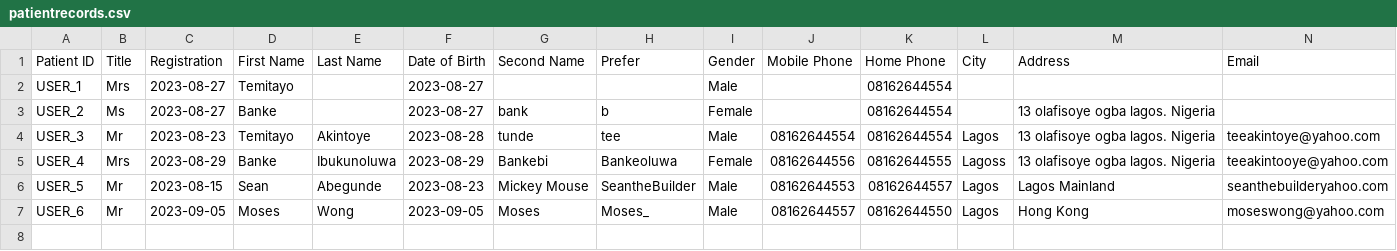
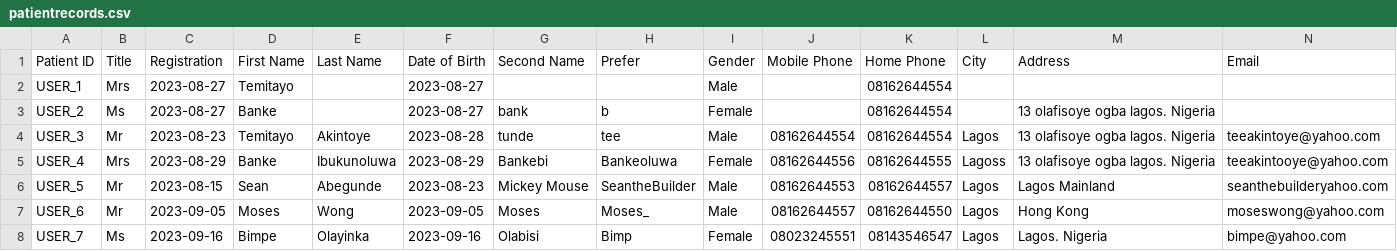
Before and after one commit to mr-temiitayo/pythonstreamlit, a CSV file: classroom/patientrecords.csv, drawn as a sheet; only a part is shown; rows hold the shown columns only; the diff names each change by its address in the sheet, - before the commit and + after, or states it on an @@ line.

```diff
--- a/classroom/patientrecords.csv
+++ b/classroom/patientrecords.csv
+row 8: USER_7 | Ms | 2023-09-16 | Bimpe | Olayinka | 2023-09-16 | Olabisi | Bimp | Female | 08023245551 | 08143546547 | Lagos | Lagos. Nigeria | bimpe@yahoo.com
```
Also changed, not shown: 41 other files.
